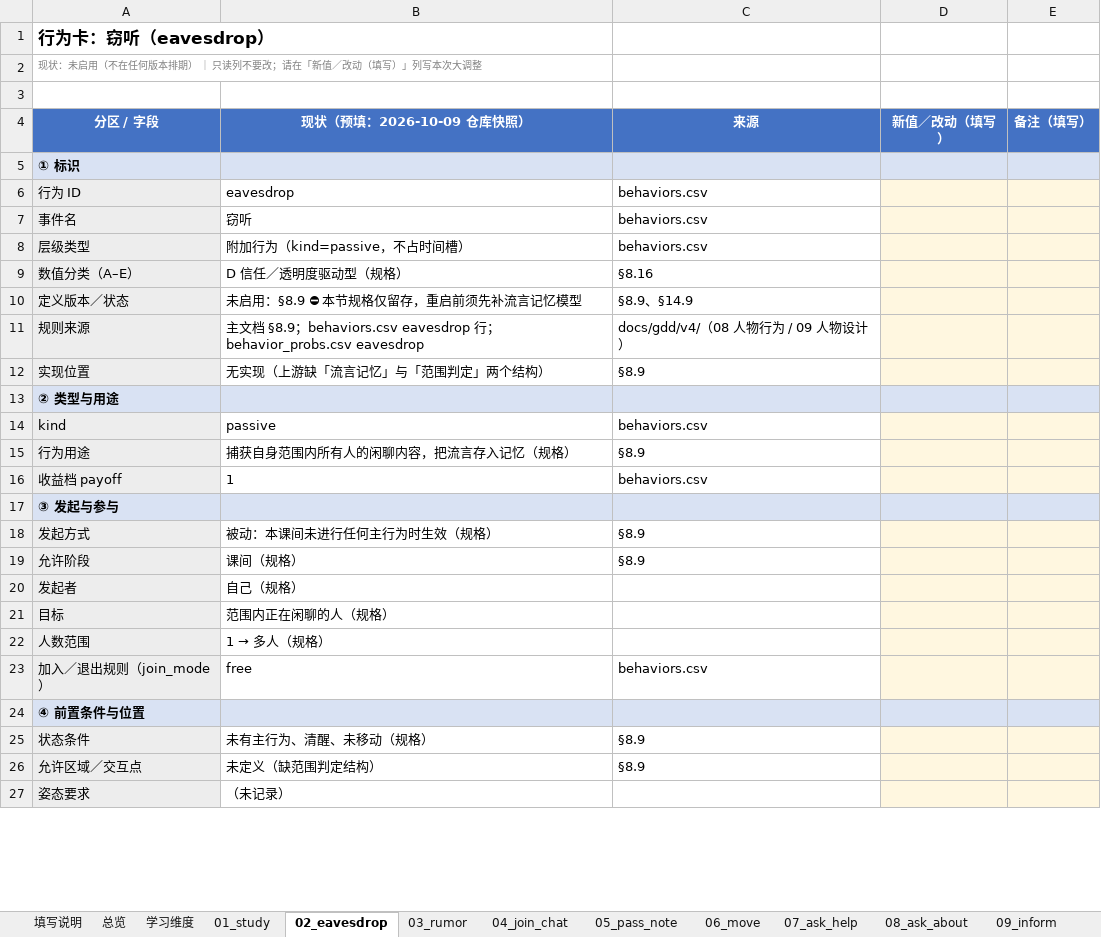
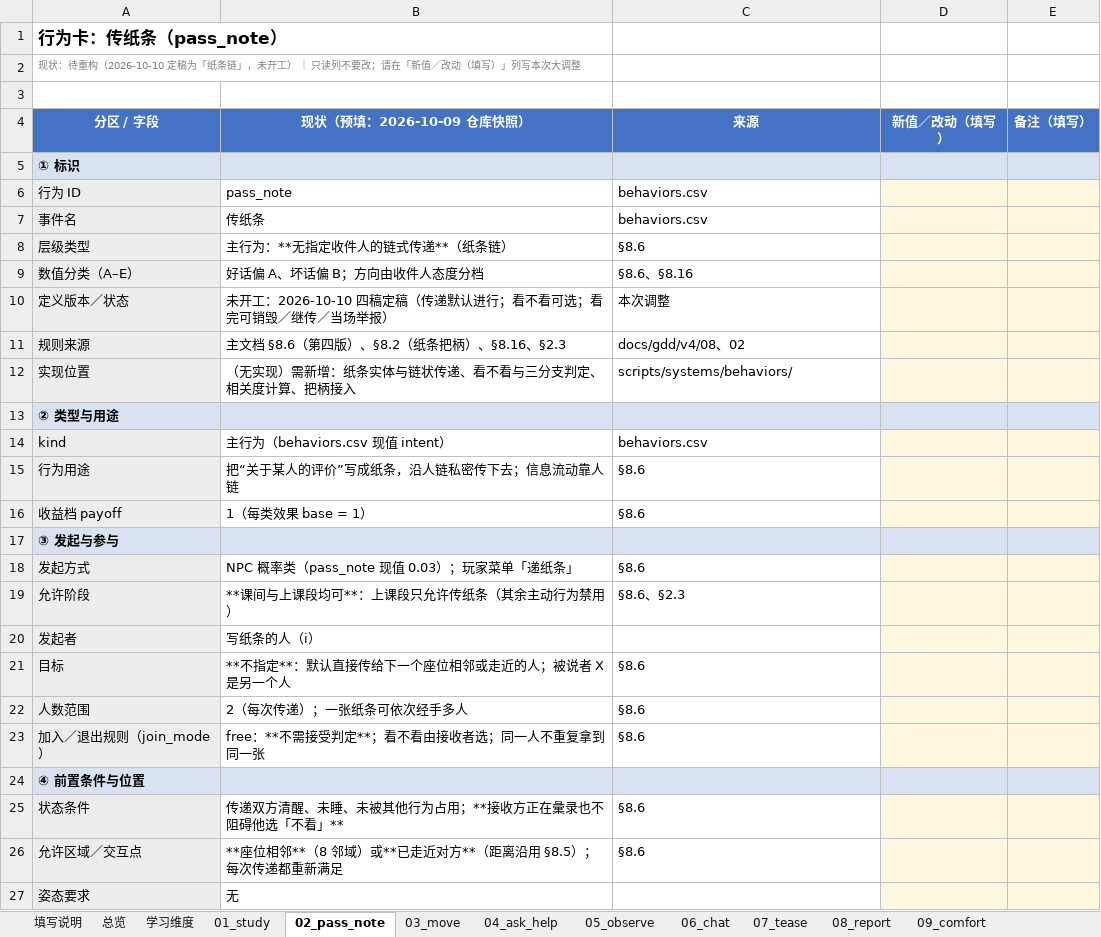
Before and after one commit to jx321720396/Ten-minutes-after-class, an Excel workbook: docs/design/行为事件表.xlsx, sheet 02_pass_note, drawn as a sheet; only a part is shown; values as stored, in another font and other column widths than the file's, no borders; the diff covers the shown part only; the diff names each change by its address in the sheet, - before the commit and + after, or states it on an @@ line.

Commit message:
docs: 策划案分册 / 术语 / 事件表随「加入闲聊合并」同步
- **策划案**：`docs/gdd/v4/` 多分册（02/03/04/06/08/09/10/13/14/15/17/18/20/21）的行为清单与旧词
  统一为「加入闲聊」；§8.5 裁决注记、§8.7「已彻底合并」、§8.21 标题同步
- **事件表**：`docs/design/行为事件表.xlsx` 里「搭话／加入闲聊」独立分表**并入 `06_chat` 一张卡**
  （加入的软门槛、判定式、人数与结算次数、占用与结束点、被拒分支、耗时与提示成为该卡字段），
  sheet 数 30 → 29；`tools/事件总表_代码实装.xlsx` 的行为行与阈值前缀同步为 `chat.join_*`
- **其它文档**：`docs/design/` 各篇、`docs/art/UI图清单.md`、`docs/art/UI绘制审阅说明.md`、
  `docs/audio/音效清单.md`、`docs/production/`（路线图 / 里程碑 / 比赛提交清单 / 团队分工任务单）、
  `docs/localization/百科全书文案.md`、`data/localization/encyclopedia.json`；
  术语表顺手删掉重复的纸条行
- `CHANGELOG.md` 记录本批；`tools/character_archetype_report.py`、`tools/emergent_archetypes.py`、
  `tests/emergence/` 的术语同步

```diff
--- a/docs/design/行为事件表.xlsx (sheet 02_pass_note)
+++ b/docs/design/行为事件表.xlsx (sheet 02_pass_note)
-sheet tab: 02_eavesdrop
+sheet tab: 02_pass_note
-sheet tab: 03_rumor
+sheet tab: 03_move
-sheet tab: 04_join_chat
+sheet tab: 04_ask_help
-sheet tab: 05_pass_note
+sheet tab: 05_observe
-sheet tab: 06_move
+sheet tab: 06_chat
-sheet tab: 07_ask_help
+sheet tab: 07_tease
-sheet tab: 08_ask_about
+sheet tab: 08_report
-sheet tab: 09_inform
+sheet tab: 09_comfort
-A1 (分区 / 字段): 行为卡：窃听（eavesdrop）
+A1 (分区 / 字段): 行为卡：传纸条（pass_note）
-A2 (分区 / 字段): 现状：未启用（不在任何版本排期） ｜…
+A2 (分区 / 字段): 现状：待重构（2026-10-10 定稿为「纸条链」，未开工） ｜…
-B6 (现状（预填：2026-10-09 仓库快照）): eavesdrop
+B6 (现状（预填：2026-10-09 仓库快照）): pass_note
-B7 (现状（预填：2026-10-09 仓库快照）): 窃听
+B7 (现状（预填：2026-10-09 仓库快照）): 传纸条
-B8 (现状（预填：2026-10-09 仓库快照）): 附加行为（kind=passive，不占时间槽）
+B8 (现状（预填：2026-10-09 仓库快照）): 主行为：**无指定收件人的链式传递**（纸条链）
-C8 (来源): behaviors.csv
+C8 (来源): §8.6
-B9 (现状（预填：2026-10-09 仓库快照）): D 信任／透明度驱动型（规格）
+B9 (现状（预填：2026-10-09 仓库快照）): 好话偏 A、坏话偏 B；方向由收件人态度分档
-C9 (来源): §8.16
+C9 (来源): §8.6、§8.16
-B10 (现状（预填：2026-10-09 仓库快照）): 未启用：§8.9 ⛔ 本节规格仅留存，重启前须先补流言记忆模型
+B10 (现状（预填：2026-10-09 仓库快照）): 未开工：2026-10-10 四稿定稿（传递默认进行；看不看可选；看完可销毁／继传／当场举报）
-C10 (来源): §8.9、§14.9
+C10 (来源): 本次调整
-B11 (现状（预填：2026-10-09 仓库快照）): …档 §8.9；behaviors.csv eavesdrop 行；behavior_probs.csv eavesdrop
+B11 (现状（预填：2026-10-09 仓库快照）): …档 §8.6（第四版）、§8.2（纸条把柄）、§8.16、§2.3
-C11 (来源): docs/gdd/v4/（08 人物行为 / 09 人物设计）
+C11 (来源): docs/gdd/v4/08、02
-B12 (现状（预填：2026-10-09 仓库快照）): 无实现（上游缺「流言记忆」与「范围判定」两个结构）
+B12 (现状（预填：2026-10-09 仓库快照）): （无实现）需新增：纸条实体与链状传递、看不看与三分支判定、相关度计算、把柄接入
-C12 (来源): §8.9
+C12 (来源): scripts/systems/behaviors/
-B14 (现状（预填：2026-10-09 仓库快照）): passive
+B14 (现状（预填：2026-10-09 仓库快照）): 主行为（behaviors.csv 现值 intent）
-B15 (现状（预填：2026-10-09 仓库快照）): 捕获自身范围内所有人的闲聊内容，把流言存入记忆（规格）
+B15 (现状（预填：2026-10-09 仓库快照）): 把“关于某人的评价”写成纸条，沿人链私密传下去；信息流动靠人链
-C15 (来源): §8.9
+C15 (来源): §8.6
-B16 (现状（预填：2026-10-09 仓库快照）): 1
+B16 (现状（预填：2026-10-09 仓库快照）): 1（每类效果 base = 1）
-C16 (来源): behaviors.csv
+C16 (来源): §8.6
-B18 (现状（预填：2026-10-09 仓库快照）): 被动：本课间未进行任何主行为时生效（规格）
+B18 (现状（预填：2026-10-09 仓库快照）): NPC 概率类（pass_note 现值 0.03）；玩家菜单「递纸条」
-C18 (来源): §8.9
+C18 (来源): §8.6
-B19 (现状（预填：2026-10-09 仓库快照）): 课间（规格）
+B19 (现状（预填：2026-10-09 仓库快照）): **课间与上课段均可**：上课段只允许传纸条（其余主动行为禁用）
-C19 (来源): §8.9
+C19 (来源): §8.6、§2.3
-B20 (现状（预填：2026-10-09 仓库快照）): 自己（规格）
+B20 (现状（预填：2026-10-09 仓库快照）): 写纸条的人（i）
-B21 (现状（预填：2026-10-09 仓库快照）): 范围内正在闲聊的人（规格）
+B21 (现状（预填：2026-10-09 仓库快照）): **不指定**：默认直接传给下一个座位相邻或走近的人；被说者 X 是另一个人
-C21:C22 (来源): (empty)
+C21:C22 (来源): §8.6
@@ B22 (现状（预填：2026-10-09 仓库快照）): 1 → 多人（规格） → 2（每次传递）；一张纸条可依次经手多人 @@
-B23 (现状（预填：2026-10-09 仓库快照）): free
+B23 (现状（预填：2026-10-09 仓库快照）): free：**不需接受判定**；看不看由接收者选；同一人不重复拿到同一张
-C23 (来源): behaviors.csv
+C23 (来源): §8.6
-B25 (现状（预填：2026-10-09 仓库快照）): 未有主行为、清醒、未移动（规格）
+B25 (现状（预填：2026-10-09 仓库快照）): 传递双方清醒、未睡、未被其他行为占用；**接收方正在彙录也不阻碍他选「不看」**
-C25:C26 (来源): §8.9
+C25:C26 (来源): §8.6
-B26 (现状（预填：2026-10-09 仓库快照）): 未定义（缺范围判定结构）
+B26 (现状（预填：2026-10-09 仓库快照）): **座位相邻**（8 邻域）或**已走近对方**（距离沿用 §8.5）；每次传递都重新满足
-B27 (现状（预填：2026-10-09 仓库快照）): （未记录）
+B27 (现状（预填：2026-10-09 仓库快照）): 无
```
Also changed, not shown: 89 edited cells elsewhere in this sheet, sheet 01_study, sheet 05_observe, sheet 15_teacher_patrol, sheet 06_chat, sheet 19_leave_class, sheet 总览, 20 more sheets, other sheet tabs, tools/事件总表_代码实装.xlsx, 37 other files.
